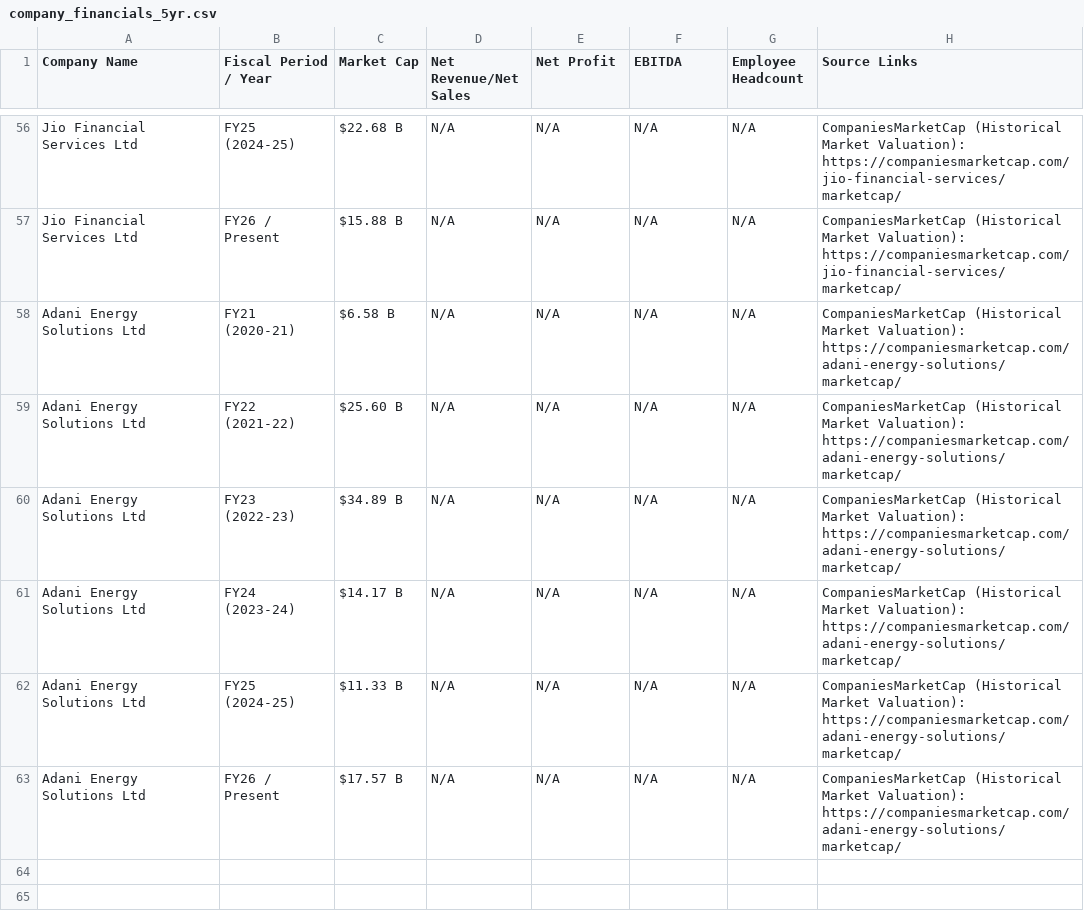
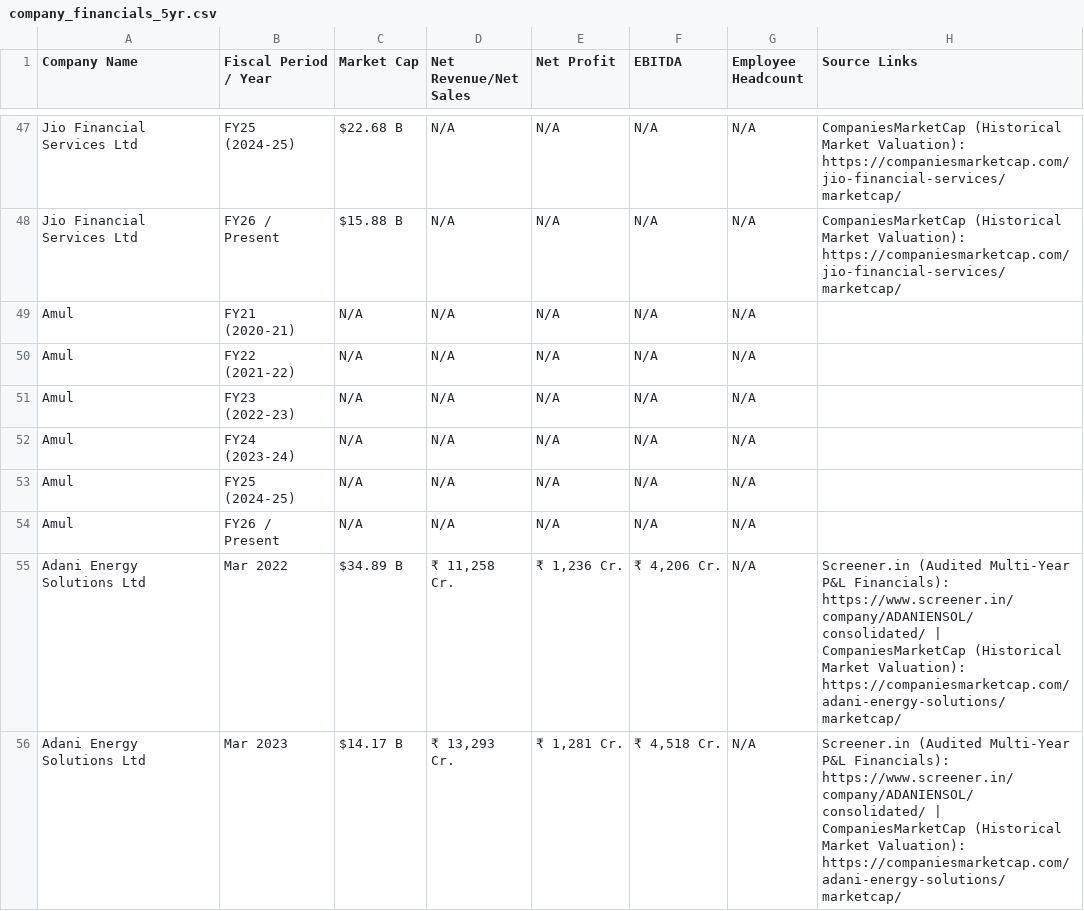
Before and after one commit to apurv68/company-datarecord, a CSV file: company_financials_5yr.csv, drawn as a sheet; only a part is shown, gaps mark what is left out; the diff covers the shown part only.

Commit message:
feat: implement Table #5 Strategic Conclusions and Growth Assessment across 7 dimensions

```diff
--- a/company_financials_5yr.csv
+++ b/company_financials_5yr.csv
@@ -60,7 +48,9 @@ Jio Financial Services Ltd,FY25 (2024-25),$22.68 B,N/A,N/A,N/A,N/A,CompaniesMark
 Jio Financial Services Ltd,FY26 / Present,$15.88 B,N/A,N/A,N/A,N/A,CompaniesMarketCap (Historical Market Valuation): https://companiesmarketcap.com/jio-financial-services/marketcap/
-Adani Energy Solutions Ltd,FY21 (2020-21),$6.58 B,N/A,N/A,N/A,N/A,CompaniesMarketCap (Historical Market Valuation): https://companiesmarketcap.com/adani-energy-solutions/marketcap/
-Adani Energy Solutions Ltd,FY22 (2021-22),$25.60 B,N/A,N/A,N/A,N/A,CompaniesMarketCap (Historical Market Valuation): https://companiesmarketcap.com/adani-energy-solutions/marketcap/
-Adani Energy Solutions Ltd,FY23 (2022-23),$34.89 B,N/A,N/A,N/A,N/A,CompaniesMarketCap (Historical Market Valuation): https://companiesmarketcap.com/adani-energy-solutions/marketcap/
-Adani Energy Solutions Ltd,FY24 (2023-24),$14.17 B,N/A,N/A,N/A,N/A,CompaniesMarketCap (Historical Market Valuation): https://companiesmarketcap.com/adani-energy-solutions/marketcap/
-Adani Energy Solutions Ltd,FY25 (2024-25),$11.33 B,N/A,N/A,N/A,N/A,CompaniesMarketCap (Historical Market Valuation): https://companiesmarketcap.com/adani-energy-solutions/marketcap/
-Adani Energy Solutions Ltd,FY26 / Present,$17.57 B,N/A,N/A,N/A,N/A,CompaniesMarketCap (Historical Market Valuation): https://companiesmarketcap.com/adani-energy-solutions/marketcap/
+Amul,FY21 (2020-21),N/A,N/A,N/A,N/A,N/A,
+Amul,FY22 (2021-22),N/A,N/A,N/A,N/A,N/A,
+Amul,FY23 (2022-23),N/A,N/A,N/A,N/A,N/A,
+Amul,FY24 (2023-24),N/A,N/A,N/A,N/A,N/A,
+Amul,FY25 (2024-25),N/A,N/A,N/A,N/A,N/A,
+Amul,FY26 / Present,N/A,N/A,N/A,N/A,N/A,
+Adani Energy Solutions Ltd,Mar 2022,$34.89 B,"₹ 11,258 Cr.","₹ 1,236 Cr.","₹ 4,206 Cr.",N/A,Screener.in (Audited Multi-Year P&L Financials): https://www.screener.in/company/ADANIENSOL/consolidated/ | CompaniesMarketCap (Historical Market Valuation): https://companiesmarketcap.com/adani-energy-solutions/marketcap/
+Adani Energy Solutions Ltd,Mar 2023,$14.17 B,"₹ 13,293 Cr.","₹ 1,281 Cr.","₹ 4,518 Cr.",N/A,Screener.in (Audited Multi-Year P&L Financials): https://www.screener.in/company/ADANIENSOL/consolidated/ | CompaniesMarketCap (Historical Market Valuation): https://companiesmarketcap.com/adani-energy-solutions/marketcap/
```
Also changed, not shown: 5 added rows, 7 removed rows and 2 moved rows elsewhere in this file, company_records.csv, 4 other files.
